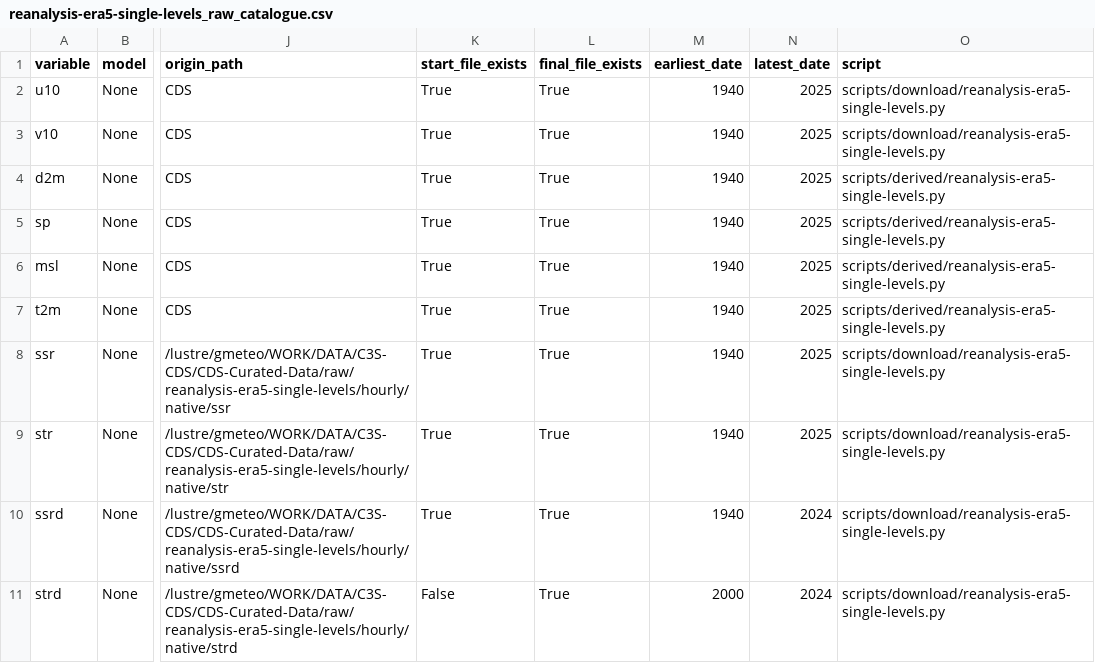
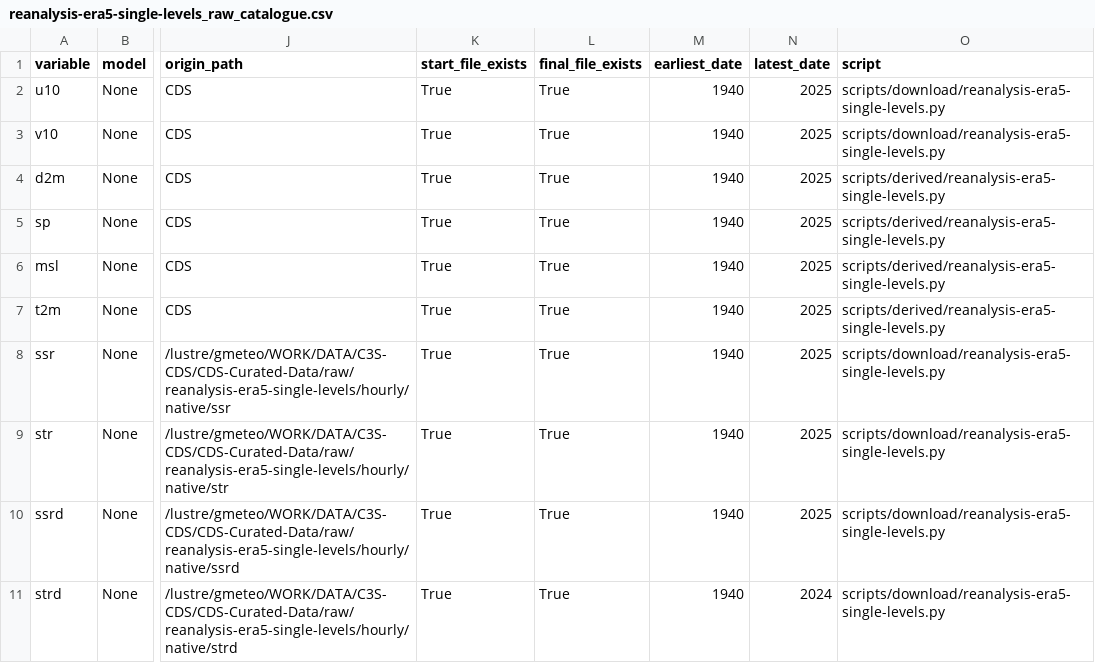
Before and after one commit to SantanderMetGroup/c3s-cds, a CSV file: catalogues/catalogues/reanalysis-era5-single-levels_raw_catalogue.csv, drawn as a sheet; only a part is shown, gaps mark what is left out; the diff names each change by its address in the sheet, - before the commit and + after, or states it on an @@ line.

```diff
--- a/catalogues/catalogues/reanalysis-era5-single-levels_raw_catalogue.csv
+++ b/catalogues/catalogues/reanalysis-era5-single-levels_raw_catalogue.csv
-N10 (latest_date): 2024
+N10 (latest_date): 2025
-K11 (start_file_exists): False
+K11 (start_file_exists): True
-M11 (earliest_date): 2000
+M11 (earliest_date): 1940
```
Also changed, not shown: catalogues/catalogues/all_catalogues.csv, docs/data/all_catalogues.csv, 3 other files.
